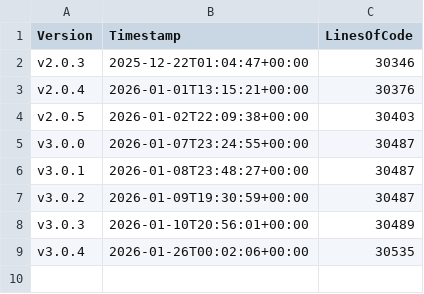
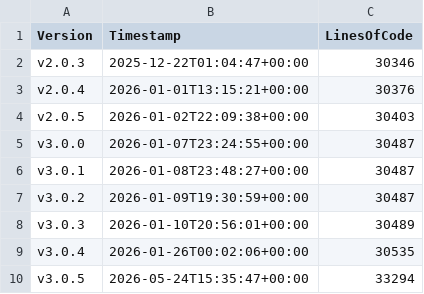
Before and after one commit to anionDevelopment/OpenDMS, a CSV file: Other/Metrics/RepositoryStatisticsPerCommit.csv, drawn as a sheet; the diff names each change by its address in the sheet, - before the commit and + after, or states it on an @@ line.

Commit message:
Pre-merge-commit

```diff
--- a/Other/Metrics/RepositoryStatisticsPerCommit.csv
+++ b/Other/Metrics/RepositoryStatisticsPerCommit.csv
+row 10: v3.0.5 | 2026-05-24T15:35:47+00:00 | 33294
```
Also changed, not shown: Other/Reference/Technical/Diagrams/LoC-Diagram.csv, 3 other files.
